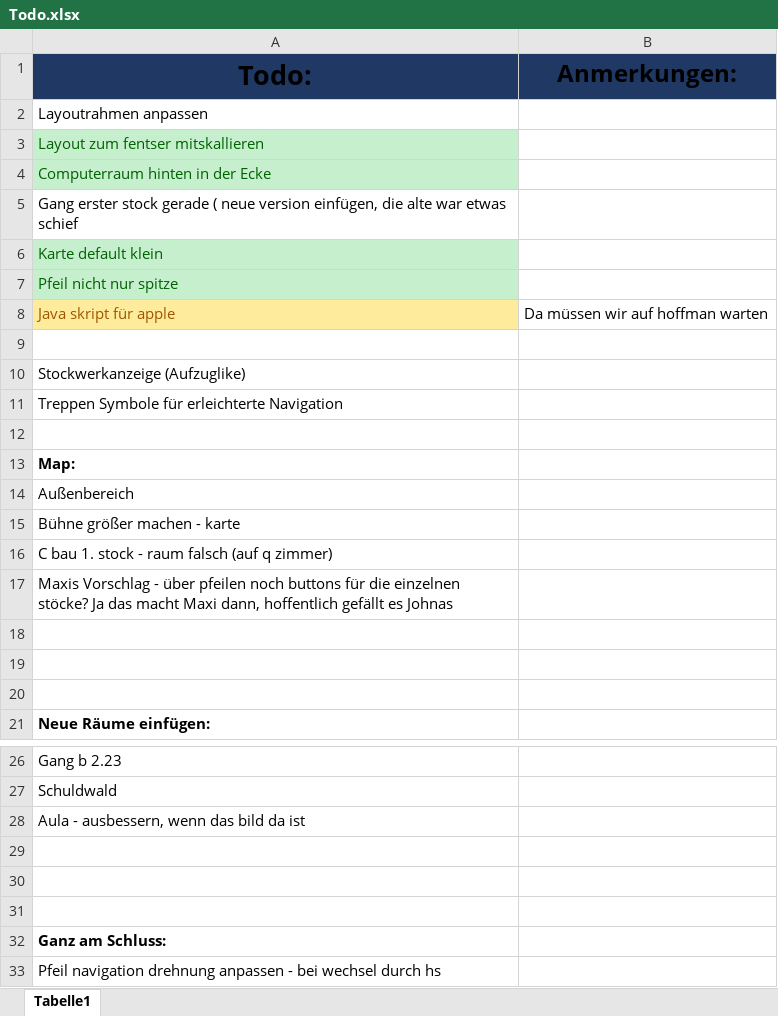
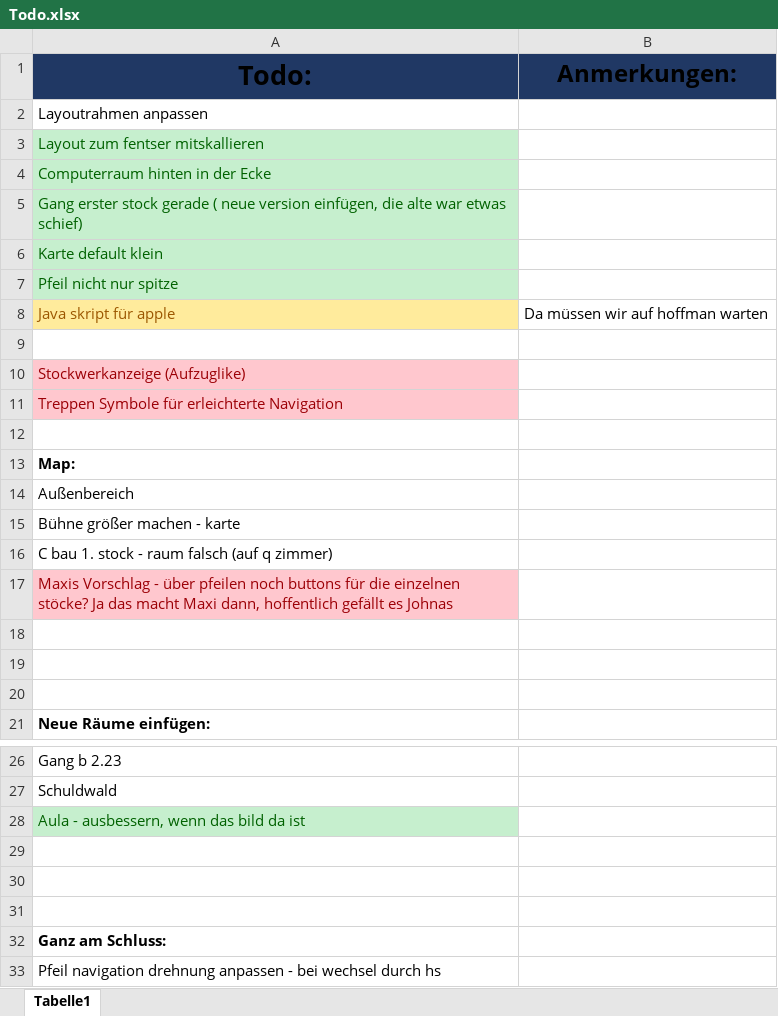
Before and after one commit to Mika857/Rundgang, an Excel workbook: Todo.xlsx, sheet Tabelle1, drawn as a sheet; only a part is shown, gaps mark what is left out; values as stored, in another font and other column widths than the file's, no borders; the diff names each change by its address in the sheet, - before the commit and + after, or states it on an @@ line.

```diff
--- a/Todo.xlsx (sheet Tabelle1)
+++ b/Todo.xlsx (sheet Tabelle1)
-A5 (Todo:): …war etwas schief
+A5 (Todo:): …war etwas schief)
@@ A5 fill: none → #C6EFCE, text colour: black → #006100 @@
@@ A10:A11 fill: none → #FFC7CE, text colour: black → #9C0006 @@
@@ A17 fill: none → #FFC7CE, text colour: black → #9C0006 @@
@@ A28 fill: none → #C6EFCE, text colour: black → #006100 @@
```
Also changed, not shown: 27 other files.
